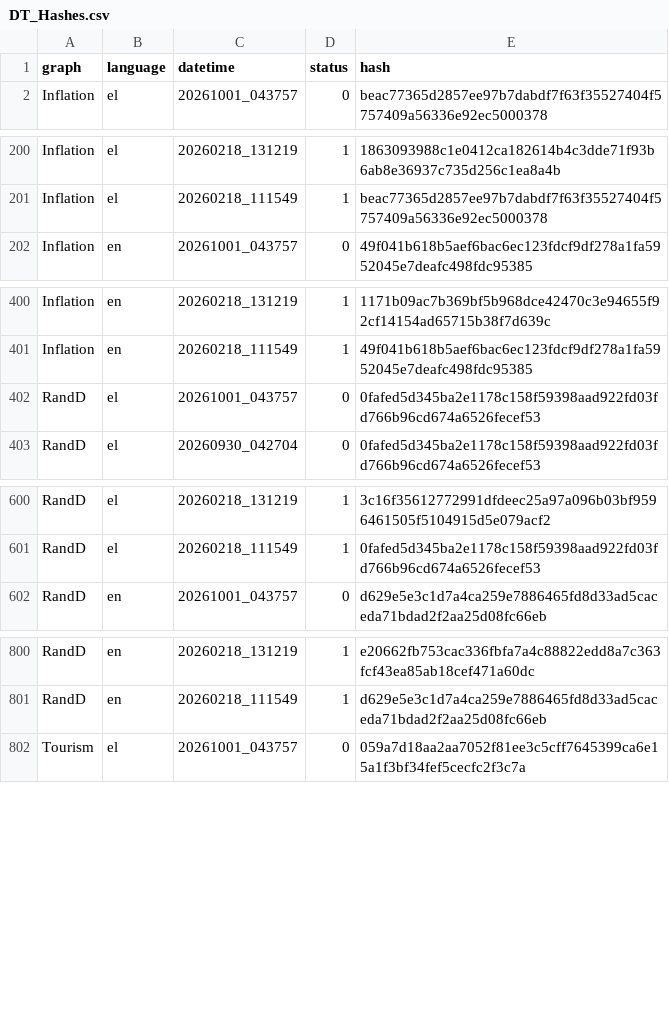
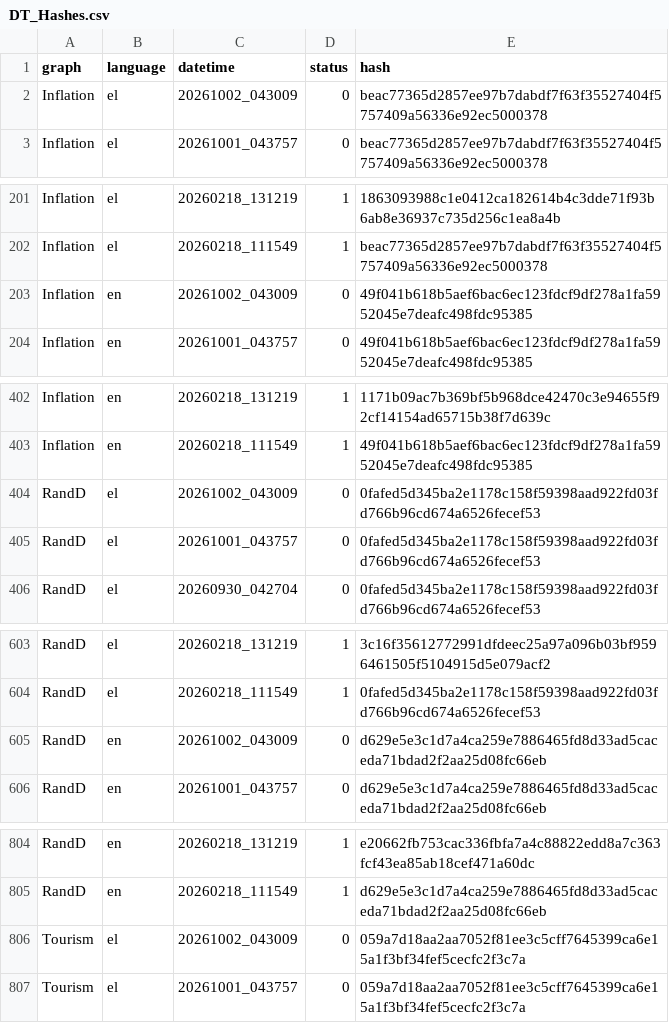
Before and after one commit to hadjittofis/iframetest, a CSV file: logs/DT_Hashes.csv, drawn as a sheet; only a part is shown, gaps mark what is left out; the diff covers the shown part only; the diff names each change by its address in the sheet, - before the commit and + after, or states it on an @@ line.

```diff
--- a/logs/DT_Hashes.csv
+++ b/logs/DT_Hashes.csv
+row 2: Inflation | el | 20261002_043009 | 0 | beac77365d2857ee97b7dabdf7f63f35527404f5757409a56336e92ec5000378
+row 203: Inflation | en | 20261002_043009 | 0 | 49f041b618b5aef6bac6ec123fdcf9df278a1fa5952045e7deafc498fdc95385
+row 404: RandD | el | 20261002_043009 | 0 | 0fafed5d345ba2e1178c158f59398aad922fd03fd766b96cd674a6526fecef53
+row 605: RandD | en | 20261002_043009 | 0 | d629e5e3c1d7a4ca259e7886465fd8d33ad5caceda71bdad2f2aa25d08fc66eb
+row 806: Tourism | el | 20261002_043009 | 0 | 059a7d18aa2aa7052f81ee3c5cff7645399ca6e15a1f3bf34fef5cecfc2f3c7a
```
Also changed, not shown: 1 added row elsewhere in this file, 1 other file.
